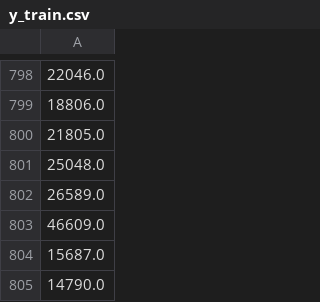
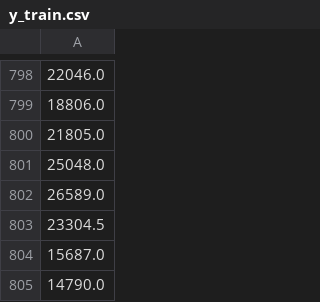
Before and after one commit to DayubMateo/MostoElMostro, a CSV file: data/processed/y_train.csv, drawn as a sheet; only a part is shown, gaps mark what is left out; the diff covers the shown part only; the diff names each change by its address in the sheet, - before the commit and + after, or states it on an @@ line.

```diff
--- a/data/processed/y_train.csv
+++ b/data/processed/y_train.csv
-A803: 46609.0
+A803: 23304.5
```
Also changed, not shown: 10 edited cells elsewhere in this file, data/processed/X_test_preproc.csv, data/processed/y_test.csv, 4 other files.
